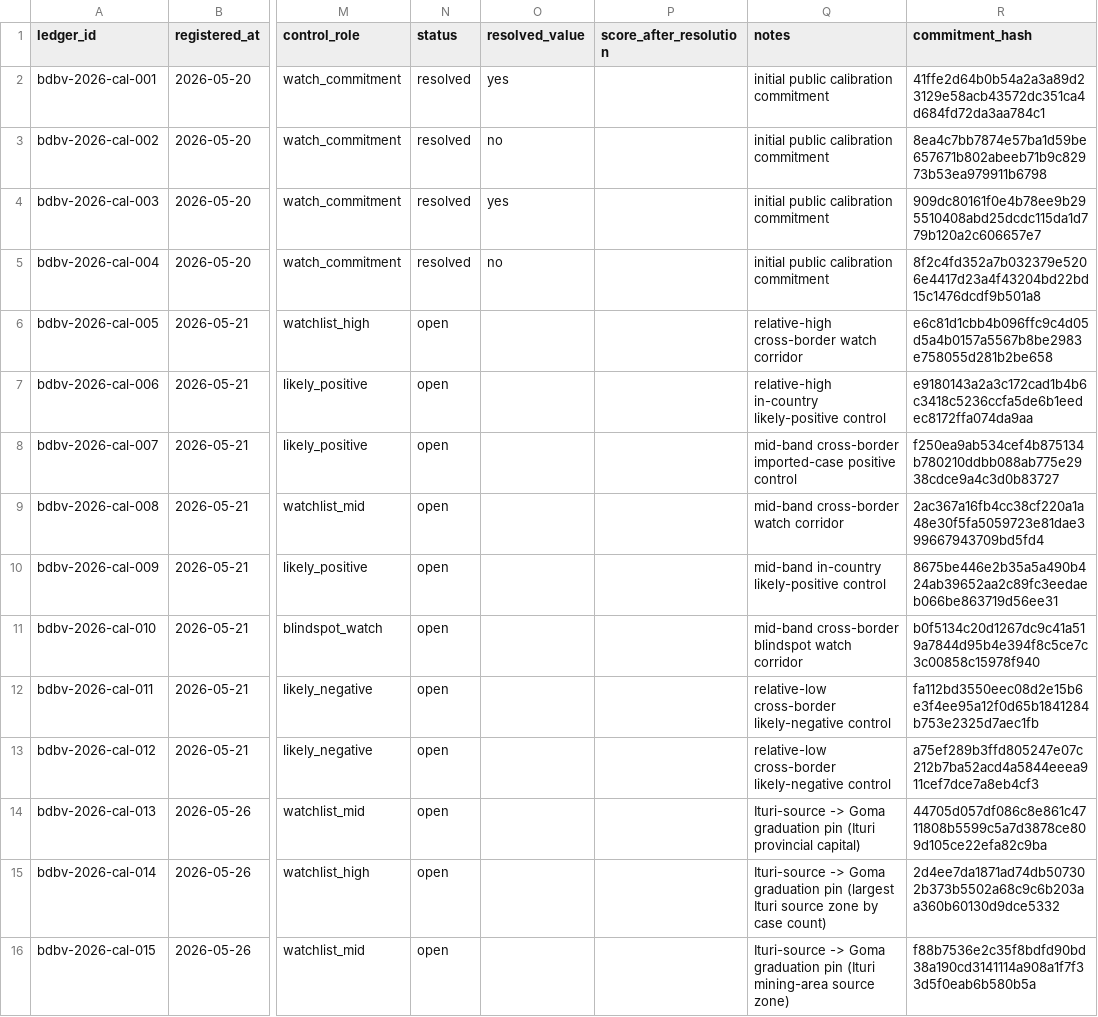
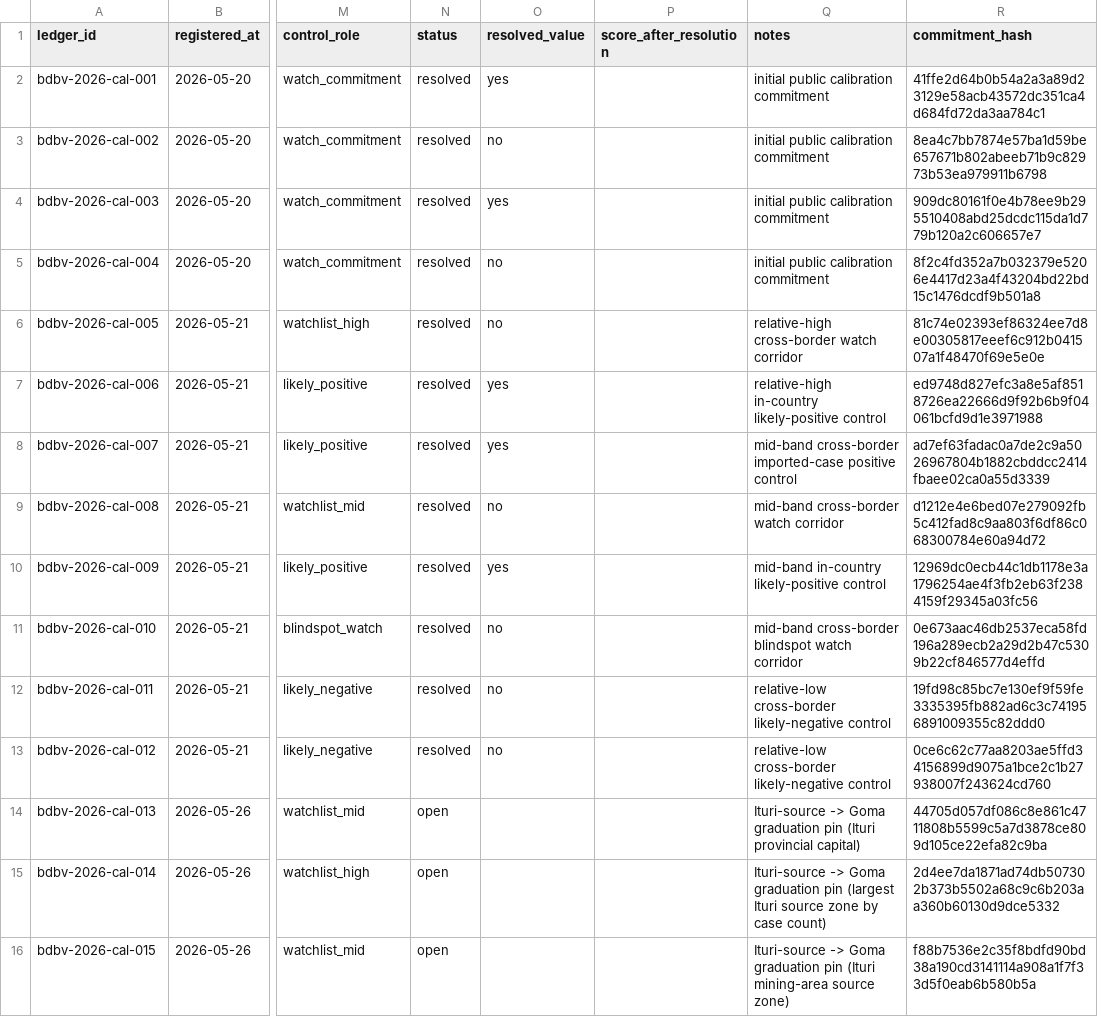
Before and after one commit to ArcedeDev/bdbv-2026-lovs, a CSV file: data/public_calibration_ledger.csv, drawn as a sheet; only a part is shown, gaps mark what is left out; the diff names each change by its address in the sheet, - before the commit and + after, or states it on an @@ line.

Commit message:
feat(bdbv-lovs): publish Block 2 public calibration resolution (2026-06-20)
Block 2 (registered 2026-05-21, resolved 2026-06-20): beni YES x2, kampala YES,
kasese NO x2, arua NO x2, nebbi NO. Updates the public calibration accountability
surface (commitments, ledger, status, precommitment targets) to 12 resolved /
3 open. Block 3 (resolves 2026-06-25) unchanged. Public artifacts only; no
scoring internals.

Directional controls resolved correctly: 3 likely-positive YES, 2 likely-negative
NO. score_after_resolution left blank (a per-row Brier inverts to the corridor
probability, which the public contract excludes).

```diff
--- a/data/public_calibration_ledger.csv
+++ b/data/public_calibration_ledger.csv
-N6:N13 (status): open
+N6:N13 (status): resolved
-O6 (resolved_value): (empty)
+O6 (resolved_value): no
-R6 (commitment_hash): e6c81d1cbb4b096ffc9c4d05d5a4b0157a5567b8be2983e758055d281b2be658
+R6 (commitment_hash): 81c74e02393ef86324ee7d8e00305817eeef6c912b041507a1f48470f69e5e0e
-O7:O8 (resolved_value): (empty)
+O7:O8 (resolved_value): yes
-R7 (commitment_hash): e9180143a2a3c172cad1b4b6c3418c5236ccfa5de6b1eedec8172ffa074da9aa
+R7 (commitment_hash): ed9748d827efc3a8e5af8518726ea22666d9f92b6b9f04061bcfd9d1e3971988
-R8 (commitment_hash): f250ea9ab534cef4b875134b780210ddbb088ab775e2938cdce9a4c3d0b83727
+R8 (commitment_hash): ad7ef63fadac0a7de2c9a5026967804b1882cbddcc2414fbaee02ca0a55d3339
-O9 (resolved_value): (empty)
+O9 (resolved_value): no
-R9 (commitment_hash): 2ac367a16fb4cc38cf220a1a48e30f5fa5059723e81dae399667943709bd5fd4
+R9 (commitment_hash): d1212e4e6bed07e279092fb5c412fad8c9aa803f6df86c068300784e60a94d72
-O10 (resolved_value): (empty)
+O10 (resolved_value): yes
-R10 (commitment_hash): 8675be446e2b35a5a490b424ab39652aa2c89fc3eedaeb066be863719d56ee31
+R10 (commitment_hash): 12969dc0ecb44c1db1178e3a1796254ae4f3fb2eb63f2384159f29345a03fc56
-O11:O13 (resolved_value): (empty)
+O11:O13 (resolved_value): no
-R11 (commitment_hash): b0f5134c20d1267dc9c41a519a7844d95b4e394f8c5ce7c3c00858c15978f940
+R11 (commitment_hash): 0e673aac46db2537eca58fd196a289ecb2a29d2b47c5309b22cf846577d4effd
-R12 (commitment_hash): fa112bd3550eec08d2e15b6e3f4ee95a12f0d65b1841284b753e2325d7aec1fb
+R12 (commitment_hash): 19fd98c85bc7e130ef9f59fe3335395fb882ad6c3c741956891009355c82ddd0
-R13 (commitment_hash): a75ef289b3ffd805247e07c212b7ba52acd4a5844eeea911cef7dce7a8eb4cf3
+R13 (commitment_hash): 0ce6c62c77aa8203ae5ffd34156899d9075a1bce2c1b27938007f243624cd760
```
Also changed, not shown: data/public_precommitment_targets.csv, 2 other files.
